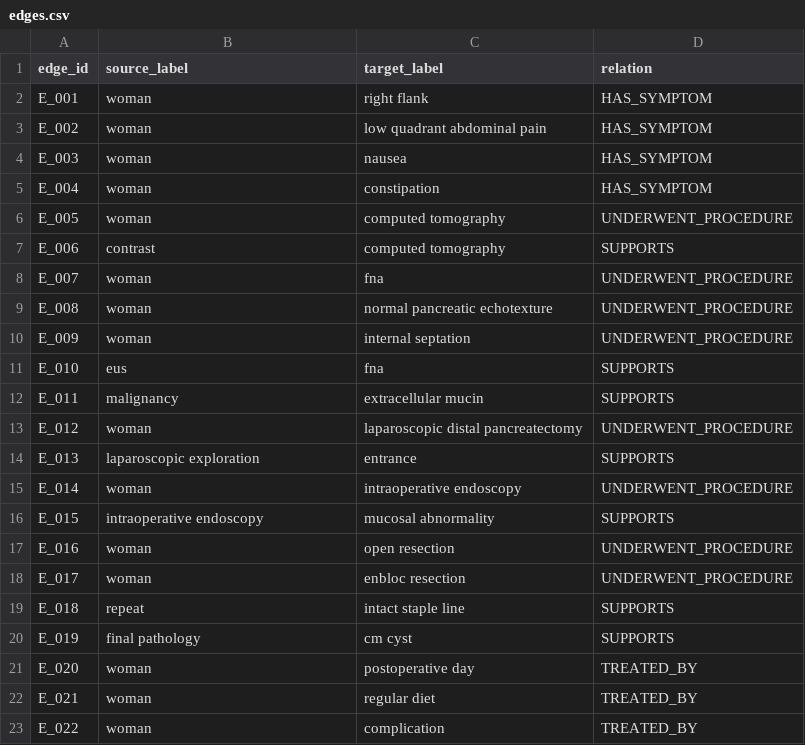
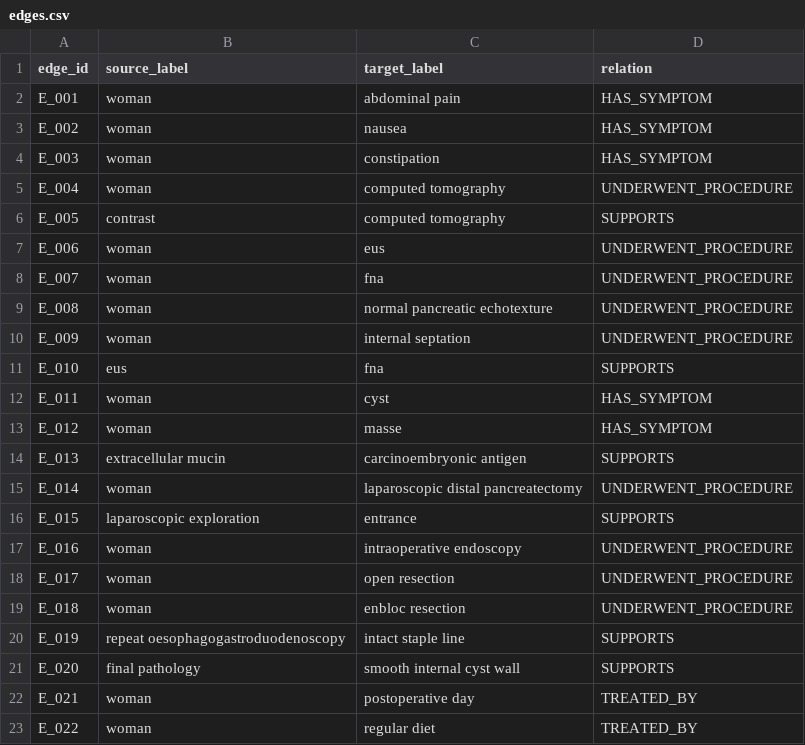
Before and after one commit to jpfrare/MC896-NLP, a CSV file: project1/data/processed/edges.csv, drawn as a sheet; only a part is shown; the diff covers the shown part only.

```diff
--- a/project1/data/processed/edges.csv
+++ b/project1/data/processed/edges.csv
@@ -1,8 +1,8 @@
 edge_id,source_label,target_label,relation
-E_001,woman,right flank,HAS_SYMPTOM
-E_002,woman,low quadrant abdominal pain,HAS_SYMPTOM
-E_003,woman,nausea,HAS_SYMPTOM
-E_004,woman,constipation,HAS_SYMPTOM
-E_005,woman,computed tomography,UNDERWENT_PROCEDURE
-E_006,contrast,computed tomography,SUPPORTS
+E_001,woman,abdominal pain,HAS_SYMPTOM
+E_002,woman,nausea,HAS_SYMPTOM
+E_003,woman,constipation,HAS_SYMPTOM
+E_004,woman,computed tomography,UNDERWENT_PROCEDURE
+E_005,contrast,computed tomography,SUPPORTS
+E_006,woman,eus,UNDERWENT_PROCEDURE
 E_007,woman,fna,UNDERWENT_PROCEDURE
@@ -11,13 +11,13 @@ E_009,woman,internal septation,UNDERWENT_PROCEDURE
 E_010,eus,fna,SUPPORTS
-E_011,malignancy,extracellular mucin,SUPPORTS
-E_012,woman,laparoscopic distal pancreatectomy,UNDERWENT_PROCEDURE
-E_013,laparoscopic exploration,entrance,SUPPORTS
-E_014,woman,intraoperative endoscopy,UNDERWENT_PROCEDURE
-E_015,intraoperative endoscopy,mucosal abnormality,SUPPORTS
-E_016,woman,open resection,UNDERWENT_PROCEDURE
-E_017,woman,enbloc resection,UNDERWENT_PROCEDURE
-E_018,repeat,intact staple line,SUPPORTS
-E_019,final pathology,cm cyst,SUPPORTS
-E_020,woman,postoperative day,TREATED_BY
-E_021,woman,regular diet,TREATED_BY
-E_022,woman,complication,TREATED_BY
+E_011,woman,cyst,HAS_SYMPTOM
+E_012,woman,masse,HAS_SYMPTOM
+E_013,extracellular mucin,carcinoembryonic antigen,SUPPORTS
+E_014,woman,laparoscopic distal pancreatectomy,UNDERWENT_PROCEDURE
+E_015,laparoscopic exploration,entrance,SUPPORTS
+E_016,woman,intraoperative endoscopy,UNDERWENT_PROCEDURE
+E_017,woman,open resection,UNDERWENT_PROCEDURE
+E_018,woman,enbloc resection,UNDERWENT_PROCEDURE
+E_019,repeat oesophagogastroduodenoscopy,intact staple line,SUPPORTS
+E_020,final pathology,smooth internal cyst wall,SUPPORTS
+E_021,woman,postoperative day,TREATED_BY
+E_022,woman,regular diet,TREATED_BY
```
Also changed, not shown: 15 removed rows and 20 edited cells elsewhere in this file, project1/data/interim/entities_extracted.csv, project1/data/processed/nodes.csv.
